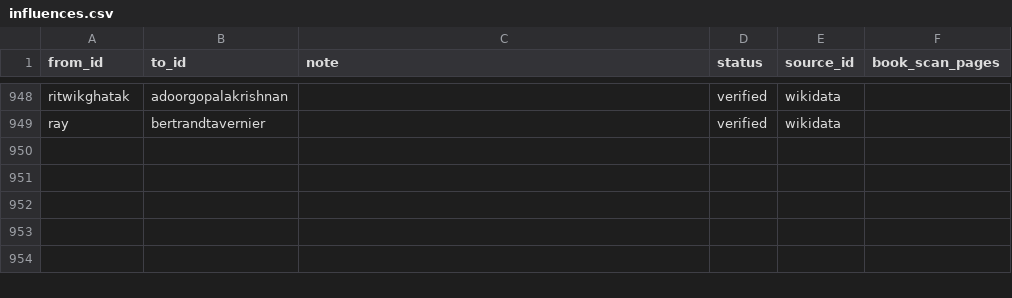
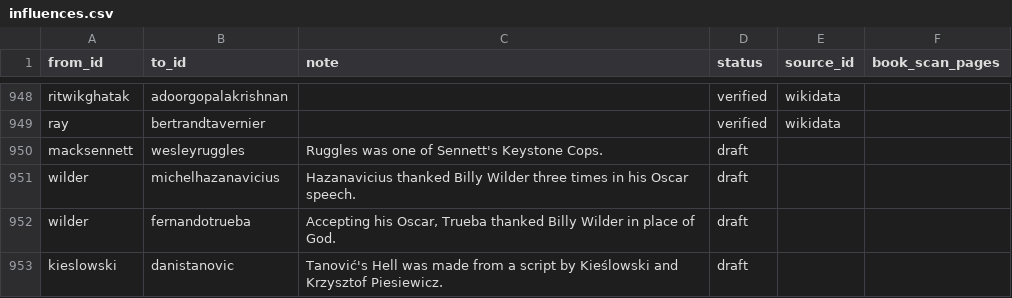
Before and after one commit to FightUniComp/matchcutmap, a CSV file: database/csv/influences.csv, drawn as a sheet; only a part is shown, gaps mark what is left out.

```diff
--- a/database/csv/influences.csv
+++ b/database/csv/influences.csv
@@ -949 +949,5 @@ ritwikghatak,adoorgopalakrishnan,,verified,wikidata,
 ray,bertrandtavernier,,verified,wikidata,
+macksennett,wesleyruggles,Ruggles was one of Sennett's Keystone Cops.,draft,,
+wilder,michelhazanavicius,Hazanavicius thanked Billy Wilder three times in his Oscar speech.,draft,,
+wilder,fernandotrueba,"Accepting his Oscar, Trueba thanked Billy Wilder in place of God.",draft,,
+kieslowski,danistanovic,Tanović's Hell was made from a script by Kieślowski and Krzysztof Piesiewicz.,draft,,
```
Also changed, not shown: database/csv/director_movements.csv, database/csv/director_overview.csv, 22 other files.
